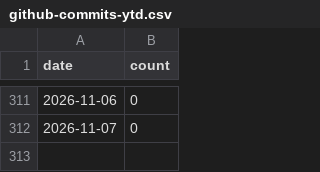
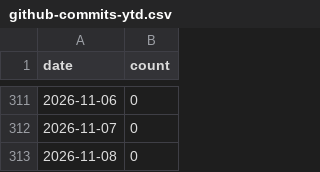
Before and after one commit to MrMarciaOng/github-contribution-chart, a CSV file: output/github-commits-ytd.csv, drawn as a sheet; only a part is shown, gaps mark what is left out.

```diff
--- a/output/github-commits-ytd.csv
+++ b/output/github-commits-ytd.csv
@@ -312 +312,2 @@ date,count
 2026-11-07,0
+2026-11-08,0
```
Also changed, not shown: output/github-contributions-ytd.csv, 15 other files.
